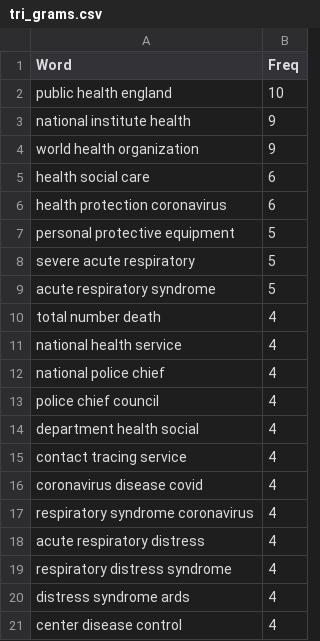
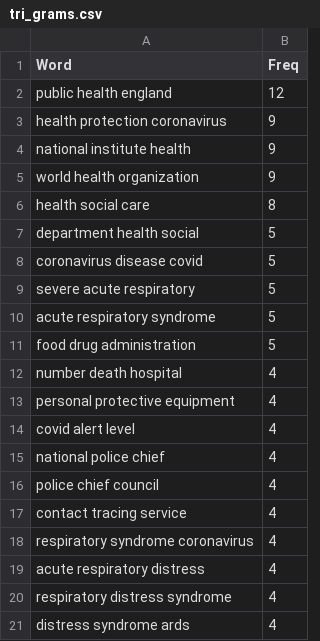
Before and after one commit to m-zaw/ED_Twitter, a CSV file: data/processed/keywords/tri_grams.csv, drawn as a sheet.

```diff
--- a/data/processed/keywords/tri_grams.csv
+++ b/data/processed/keywords/tri_grams.csv
@@ -1,17 +1,18 @@
 Word,Freq
-public health england,10
+public health england,12
+health protection coronavirus,9
 national institute health,9
 world health organization,9
-health social care,6
-health protection coronavirus,6
-personal protective equipment,5
+health social care,8
+department health social,5
+coronavirus disease covid,5
 severe acute respiratory,5
 acute respiratory syndrome,5
-total number death,4
-national health service,4
+food drug administration,5
+number death hospital,4
+personal protective equipment,4
+covid alert level,4
 national police chief,4
 police chief council,4
-department health social,4
 contact tracing service,4
-coronavirus disease covid,4
 respiratory syndrome coronavirus,4
@@ -20,2 +21 @@ respiratory distress syndrome,4
 distress syndrome ards,4
-center disease control,4
```
Also changed, not shown: data/processed/keywords/words.csv, 2 other files.
